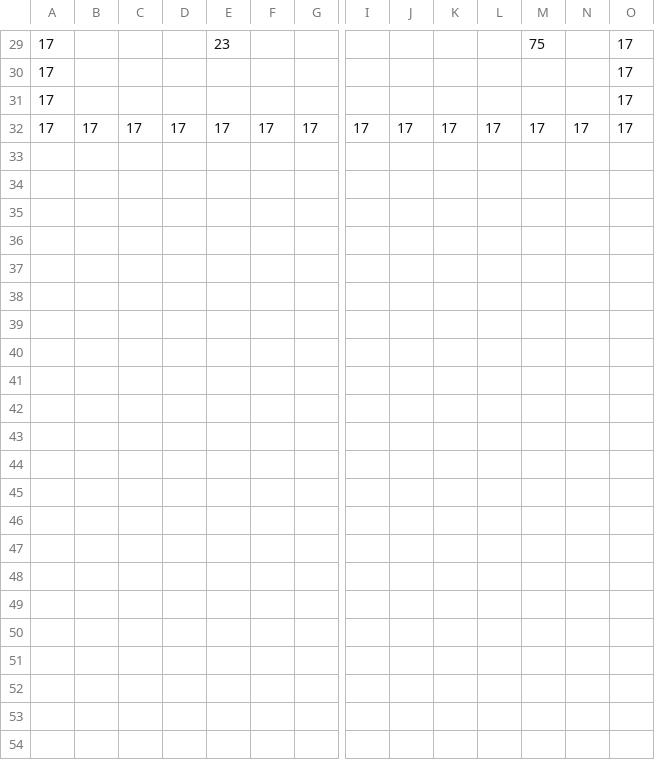
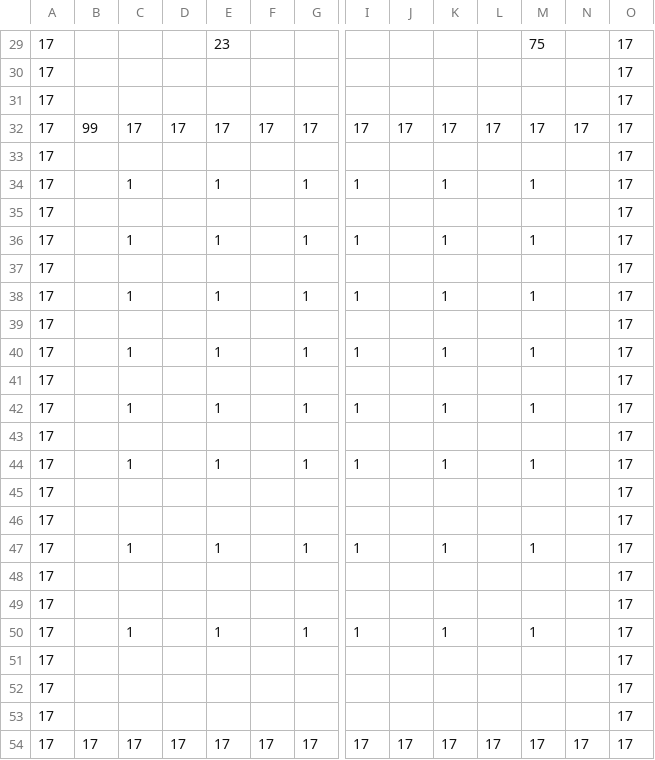
Before and after one commit to e6quisitory/wolf3d-reimpl-rs, a CSV file: map.csv, drawn as a sheet; only a part is shown, gaps mark what is left out; rows hold the shown columns only; the diff names each change by its address in the sheet, - before the commit and + after, or states it on an @@ line.

```diff
--- a/map.csv
+++ b/map.csv
+row 32: 17 | 99 | 17 | 17 | 17 | 17 | 17 | 17 | 17 | 17 | 17 | 17 | 17 | 17
+row 33: 17 |  |  |  |  |  |  |  |  |  |  |  |  | 17
+row 34: 17 |  | 1 |  | 1 |  | 1 | 1 |  | 1 |  | 1 |  | 17
+row 35: 17 |  |  |  |  |  |  |  |  |  |  |  |  | 17
+row 36: 17 |  | 1 |  | 1 |  | 1 | 1 |  | 1 |  | 1 |  | 17
+row 37: 17 |  |  |  |  |  |  |  |  |  |  |  |  | 17
+row 38: 17 |  | 1 |  | 1 |  | 1 | 1 |  | 1 |  | 1 |  | 17
+row 39: 17 |  |  |  |  |  |  |  |  |  |  |  |  | 17
+row 40: 17 |  | 1 |  | 1 |  | 1 | 1 |  | 1 |  | 1 |  | 17
+row 41: 17 |  |  |  |  |  |  |  |  |  |  |  |  | 17
+row 42: 17 |  | 1 |  | 1 |  | 1 | 1 |  | 1 |  | 1 |  | 17
+row 43: 17 |  |  |  |  |  |  |  |  |  |  |  |  | 17
+row 44: 17 |  | 1 |  | 1 |  | 1 | 1 |  | 1 |  | 1 |  | 17
+row 45: 17 |  |  |  |  |  |  |  |  |  |  |  |  | 17
+row 46: 17 |  |  |  |  |  |  |  |  |  |  |  |  | 17
+row 47: 17 |  | 1 |  | 1 |  | 1 | 1 |  | 1 |  | 1 |  | 17
+row 48: 17 |  |  |  |  |  |  |  |  |  |  |  |  | 17
+row 49: 17 |  |  |  |  |  |  |  |  |  |  |  |  | 17
+row 50: 17 |  | 1 |  | 1 |  | 1 | 1 |  | 1 |  | 1 |  | 17
+row 51: 17 |  |  |  |  |  |  |  |  |  |  |  |  | 17
+row 52: 17 |  |  |  |  |  |  |  |  |  |  |  |  | 17
+row 53: 17 |  |  |  |  |  |  |  |  |  |  |  |  | 17
```
Also changed, not shown: 5 other files.
